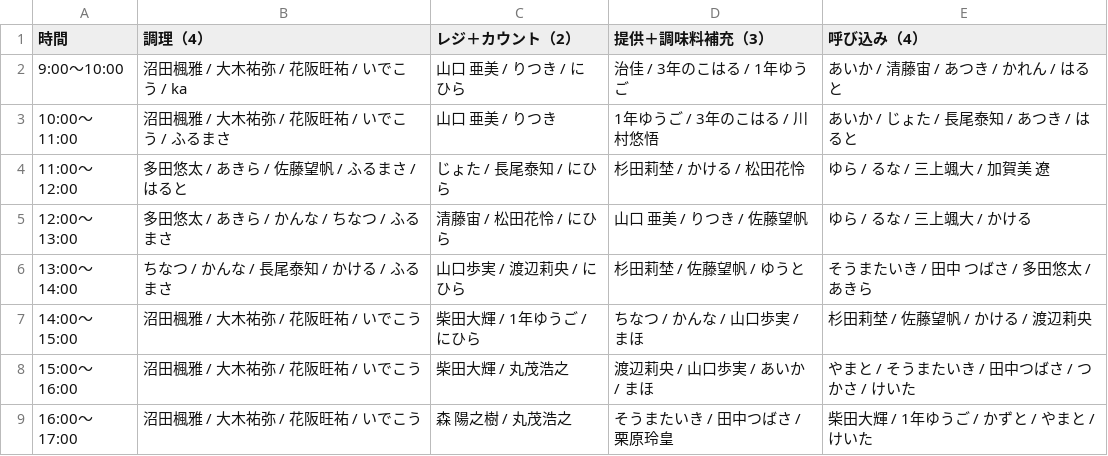
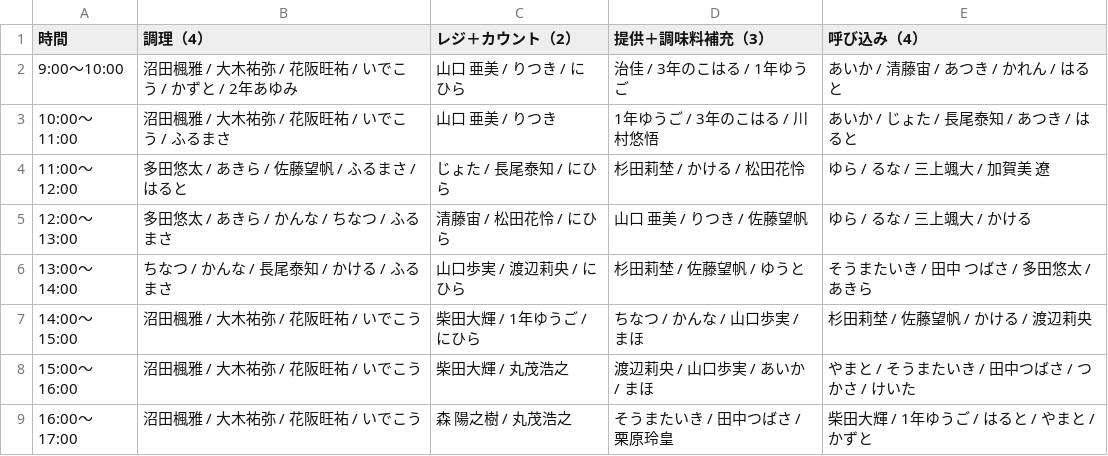
Before and after one commit to atsuki0426/festival, a CSV file: data/ACEDOGS_10-10_13人体制.csv, drawn as a sheet.

Commit message:
update ACEDOGS_10-10_13人体制.csv from ACEDOGS admin

```diff
--- a/data/ACEDOGS_10-10_13人体制.csv
+++ b/data/ACEDOGS_10-10_13人体制.csv
@@ -1,3 +1,3 @@
 時間,調理（4）,レジ＋カウント（2）,提供＋調味料補充（3）,呼び込み（4）
-9:00〜10:00,沼田楓雅 / 大木祐弥 / 花阪旺祐 / いでこう / ka,山口 亜美 / りつき / にひら,治佳 / 3年のこはる / 1年ゆうご,あいか / 清藤宙 / あつき / かれん / はると
+9:00〜10:00,沼田楓雅 / 大木祐弥 / 花阪旺祐 / いでこう / かずと / 2年あゆみ,山口 亜美 / りつき / にひら,治佳 / 3年のこはる / 1年ゆうご,あいか / 清藤宙 / あつき / かれん / はると
 10:00〜11:00,沼田楓雅 / 大木祐弥 / 花阪旺祐 / いでこう / ふるまさ,山口 亜美 / りつき,1年ゆうご / 3年のこはる / 川村悠悟,あいか / じょた / 長尾泰知 / あつき / はると
@@ -8,2 +8,2 @@
 15:00〜16:00,沼田楓雅 / 大木祐弥 / 花阪旺祐 / いでこう,柴田大輝 / 丸茂浩之,渡辺莉央 / 山口歩実 / あいか / まほ,やまと / そうまたいき / 田中つばさ / つかさ / けいた
-16:00〜17:00,沼田楓雅 / 大木祐弥 / 花阪旺祐 / いでこう,森 陽之樹 / 丸茂浩之,そうまたいき / 田中つばさ / 栗原玲皇,柴田大輝 / 1年ゆうご / かずと / やまと / けいた
+16:00〜17:00,沼田楓雅 / 大木祐弥 / 花阪旺祐 / いでこう,森 陽之樹 / 丸茂浩之,そうまたいき / 田中つばさ / 栗原玲皇,柴田大輝 / 1年ゆうご / はると / やまと / かずと
```
